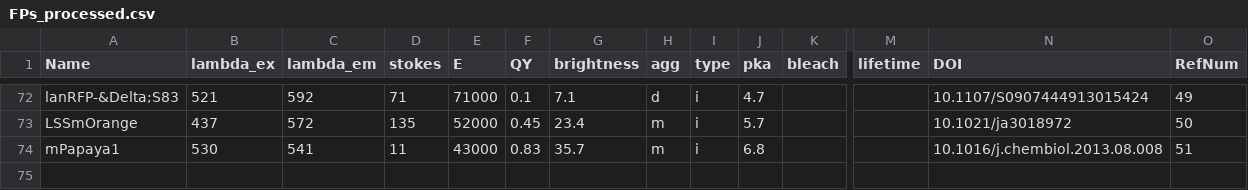
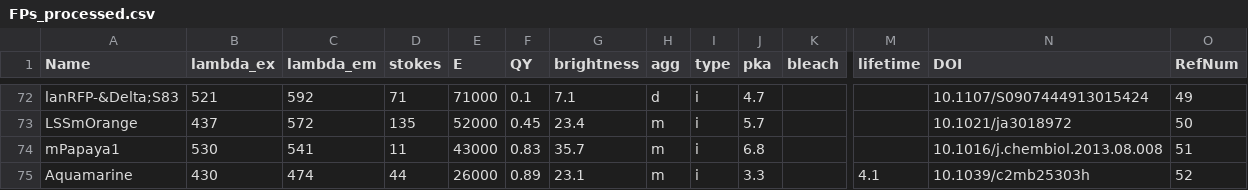
Before and after one commit to kthorn/FPvisualization, a CSV file: FPs_processed.csv, drawn as a sheet; only a part is shown, gaps mark what is left out; rows hold the shown columns only; the diff names each change by its address in the sheet, - before the commit and + after, or states it on an @@ line.

Commit message:
Added Aquamarine

```diff
--- a/FPs_processed.csv
+++ b/FPs_processed.csv
+row 75: Aquamarine | 430 | 474 | 44 | 26000 | 0.89 | 23.1 | m | i | 3.3 |  | 4.1 | 10.1039/c2mb25303h | 52
```
Also changed, not shown: FPs.csv, 2 other files.
